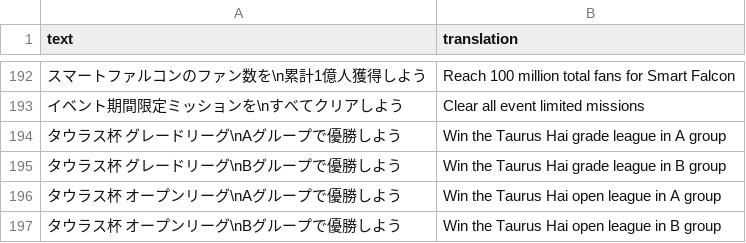
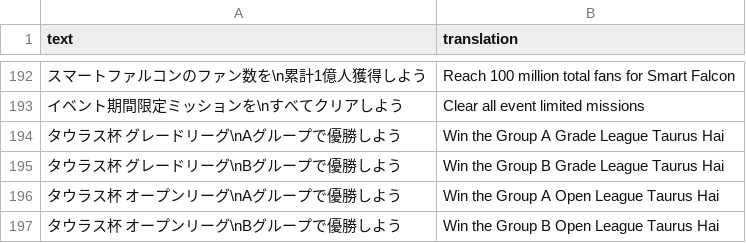
Before and after one commit to FabulousCupcake/umamusume-db-translate, a CSV file: src/data/trainer-title-requirements.csv, drawn as a sheet; only a part is shown, gaps mark what is left out.

Commit message:
fix wording

```diff
--- a/src/data/trainer-title-requirements.csv
+++ b/src/data/trainer-title-requirements.csv
@@ -193,5 +193,5 @@
 "イベント期間限定ミッションを\nすべてクリアしよう","Clear all event limited missions"
-"タウラス杯 グレードリーグ\nAグループで優勝しよう","Win the Taurus Hai grade league in A group"
-"タウラス杯 グレードリーグ\nBグループで優勝しよう","Win the Taurus Hai grade league in B group"
-"タウラス杯 オープンリーグ\nAグループで優勝しよう","Win the Taurus Hai open league in A group"
-"タウラス杯 オープンリーグ\nBグループで優勝しよう","Win the Taurus Hai open league in B group"
+"タウラス杯 グレードリーグ\nAグループで優勝しよう","Win the Group A Grade League Taurus Hai"
+"タウラス杯 グレードリーグ\nBグループで優勝しよう","Win the Group B Grade League Taurus Hai"
+"タウラス杯 オープンリーグ\nAグループで優勝しよう","Win the Group A Open League Taurus Hai"
+"タウラス杯 オープンリーグ\nBグループで優勝しよう","Win the Group B Open League Taurus Hai"
```
